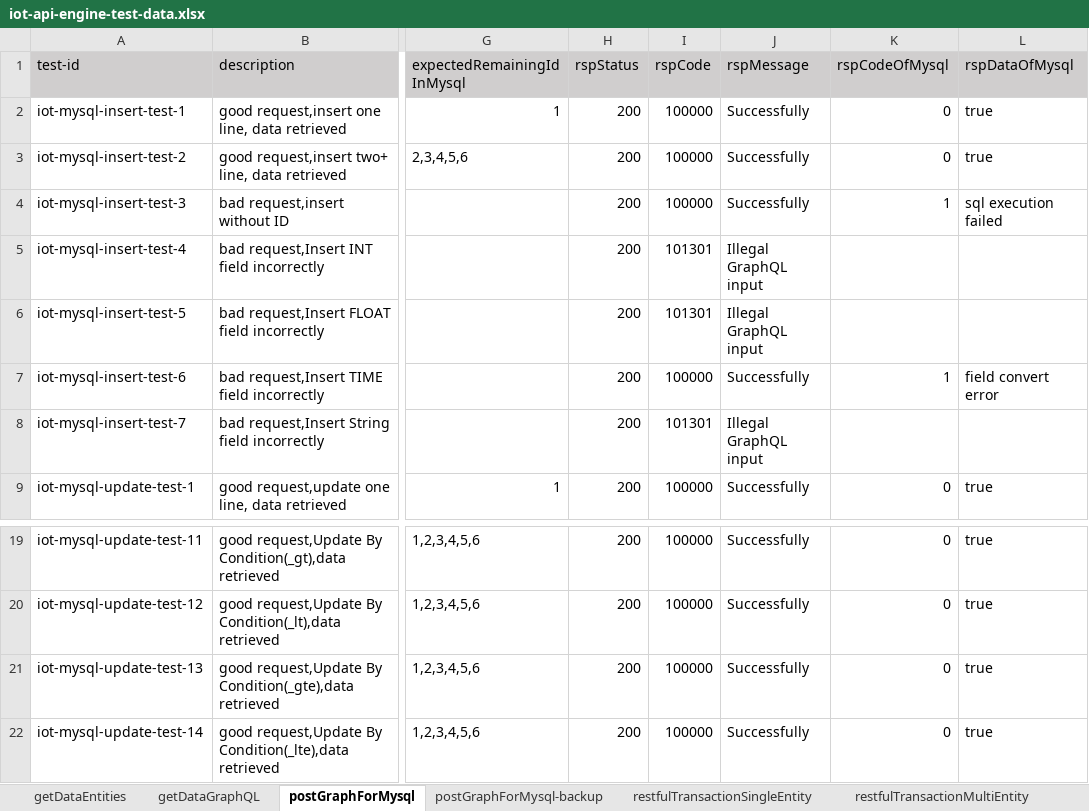
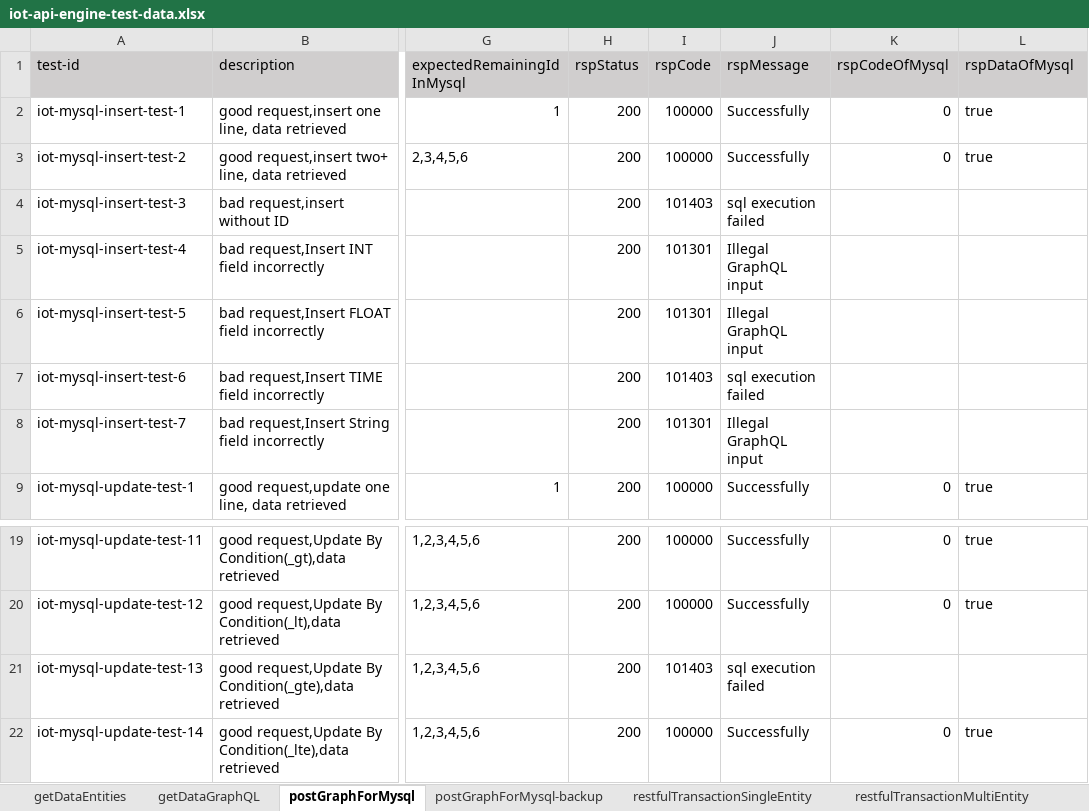
Before and after one commit to shaowenhao/performance-monitoring, an Excel workbook: src/main/resources/test-data-xls/iot-api-engine-test-data.xlsx, sheet postGraphForMysql, drawn as a sheet; only a part is shown, gaps mark what is left out; values as stored, in another font and other column widths than the file's, no borders; the diff names each change by its address in the sheet, - before the commit and + after, or states it on an @@ line.

```diff
--- a/src/main/resources/test-data-xls/iot-api-engine-test-data.xlsx (sheet postGraphForMysql)
+++ b/src/main/resources/test-data-xls/iot-api-engine-test-data.xlsx (sheet postGraphForMysql)
-I4 (rspCode): 100000
+I4 (rspCode): 101403
-J4 (rspMessage): Successfully
+J4 (rspMessage): sql execution failed
-K4 (rspCodeOfMysql): 1
+K4 (rspCodeOfMysql): (empty)
-L4 (rspDataOfMysql): sql execution failed
+L4 (rspDataOfMysql): (empty)
-I7 (rspCode): 100000
+I7 (rspCode): 101403
-J7 (rspMessage): Successfully
+J7 (rspMessage): sql execution failed
-K7 (rspCodeOfMysql): 1
+K7 (rspCodeOfMysql): (empty)
-L7 (rspDataOfMysql): field convert error
+L7 (rspDataOfMysql): (empty)
-I21 (rspCode): 100000
+I21 (rspCode): 101403
-J21 (rspMessage): Successfully
+J21 (rspMessage): sql execution failed
-K21 (rspCodeOfMysql): 0
+K21 (rspCodeOfMysql): (empty)
-L21 (rspDataOfMysql): true
+L21 (rspDataOfMysql): (empty)
```
Also changed, not shown: sheet transferOfFlexibleParams, src/main/resources/test-data-xls/databrain-api-engine-test-data.xlsx, src/main/resources/test-data-xls/databrain-connector-test-data.xlsx, 13 other files.
